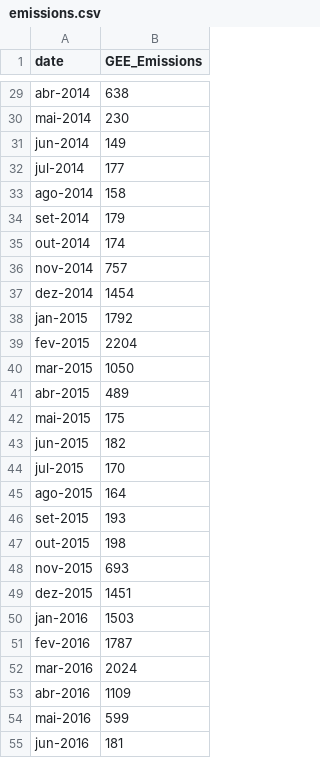
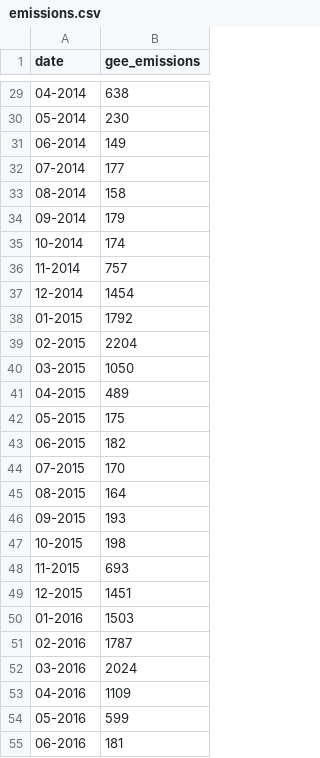
Before and after one commit to eloipereira/siga_ba5, a CSV file: emissions.csv, drawn as a sheet; only a part is shown, gaps mark what is left out; the diff covers the shown part only; the diff names each change by its address in the sheet, - before the commit and + after, or states it on an @@ line.

Commit message:
fixed emissions.csv

```diff
--- a/emissions.csv
+++ b/emissions.csv
-B1: GEE_Emissions
+B1: gee_emissions
-A29 (date): abr-2014
+A29 (date): 04-2014
-A30 (date): mai-2014
+A30 (date): 05-2014
-A31 (date): jun-2014
+A31 (date): 06-2014
-A32 (date): jul-2014
+A32 (date): 07-2014
-A33 (date): ago-2014
+A33 (date): 08-2014
-A34 (date): set-2014
+A34 (date): 09-2014
-A35 (date): out-2014
+A35 (date): 10-2014
-A36 (date): nov-2014
+A36 (date): 11-2014
-A37 (date): dez-2014
+A37 (date): 12-2014
-A38 (date): jan-2015
+A38 (date): 01-2015
-A39 (date): fev-2015
+A39 (date): 02-2015
-A40 (date): mar-2015
+A40 (date): 03-2015
-A41 (date): abr-2015
+A41 (date): 04-2015
-A42 (date): mai-2015
+A42 (date): 05-2015
-A43 (date): jun-2015
+A43 (date): 06-2015
-A44 (date): jul-2015
+A44 (date): 07-2015
-A45 (date): ago-2015
+A45 (date): 08-2015
-A46 (date): set-2015
+A46 (date): 09-2015
-A47 (date): out-2015
+A47 (date): 10-2015
-A48 (date): nov-2015
+A48 (date): 11-2015
-A49 (date): dez-2015
+A49 (date): 12-2015
-A50 (date): jan-2016
+A50 (date): 01-2016
-A51 (date): fev-2016
+A51 (date): 02-2016
-A52 (date): mar-2016
+A52 (date): 03-2016
-A53 (date): abr-2016
+A53 (date): 04-2016
-A54 (date): mai-2016
+A54 (date): 05-2016
-A55 (date): jun-2016
+A55 (date): 06-2016
```
Also changed, not shown: 81 edited cells elsewhere in this file.
